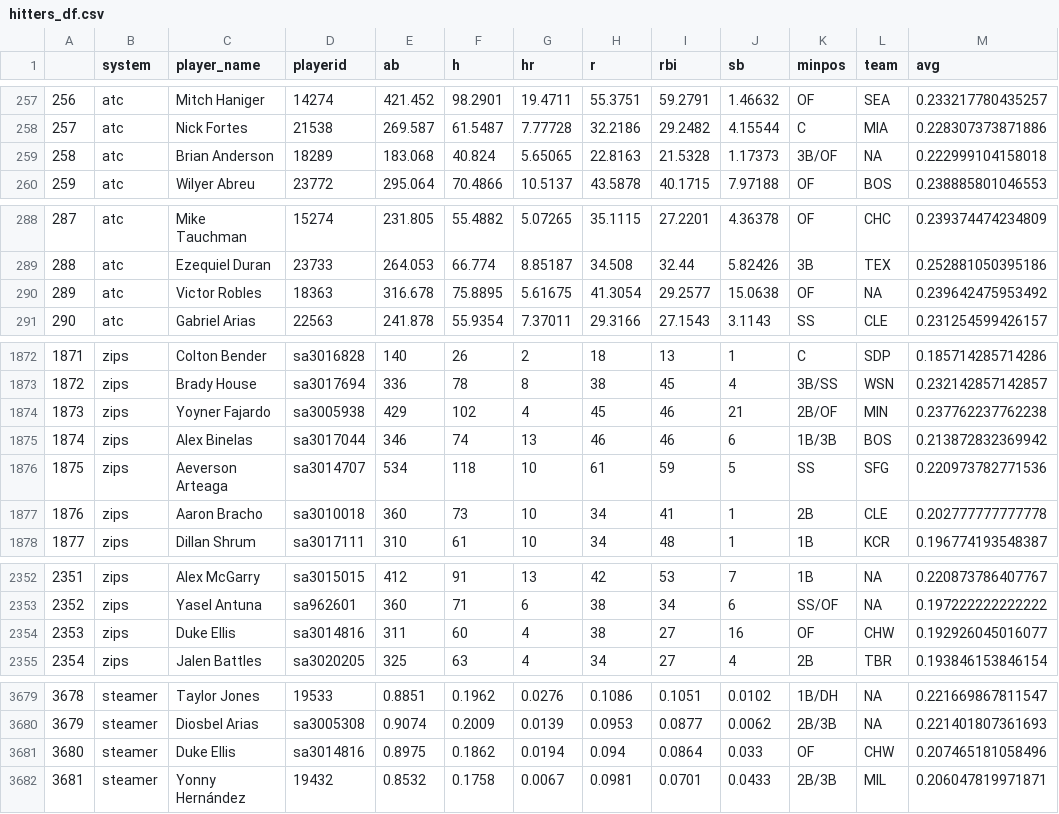
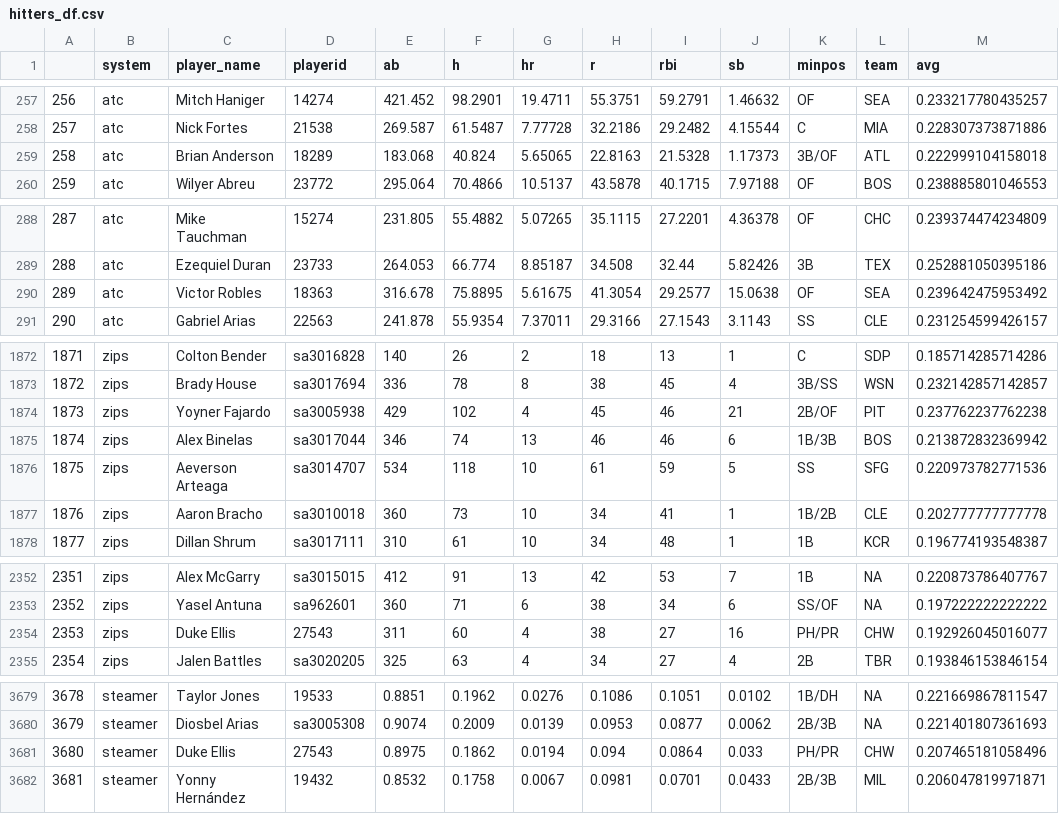
Before and after one commit to bdidds2/Betting, a CSV file: ottoneu/hitters_df.csv, drawn as a sheet; only a part is shown, gaps mark what is left out; the diff covers the shown part only.

```diff
--- a/ottoneu/hitters_df.csv
+++ b/ottoneu/hitters_df.csv
@@ -258,3 +258,3 @@
 "257","atc","Nick Fortes","21538",269.587,61.5487,7.77728,32.2186,29.2482,4.15544,"C","MIA",0.228307373871886
-"258","atc","Brian Anderson","18289",183.068,40.824,5.65065,22.8163,21.5328,1.17373,"3B/OF",NA,0.222999104158018
+"258","atc","Brian Anderson","18289",183.068,40.824,5.65065,22.8163,21.5328,1.17373,"3B/OF","ATL",0.222999104158018
 "259","atc","Wilyer Abreu","23772",295.064,70.4866,10.5137,43.5878,40.1715,7.97188,"OF","BOS",0.238885801046553
@@ -289,3 +289,3 @@
 "288","atc","Ezequiel Duran","23733",264.053,66.774,8.85187,34.508,32.44,5.82426,"3B","TEX",0.252881050395186
-"289","atc","Victor Robles","18363",316.678,75.8895,5.61675,41.3054,29.2577,15.0638,"OF",NA,0.239642475953492
+"289","atc","Victor Robles","18363",316.678,75.8895,5.61675,41.3054,29.2577,15.0638,"OF","SEA",0.239642475953492
 "290","atc","Gabriel Arias","22563",241.878,55.9354,7.37011,29.3166,27.1543,3.1143,"SS","CLE",0.231254599426157
@@ -1873,6 +1873,6 @@
 "1872","zips","Brady House","sa3017694",336,78,8,38,45,4,"3B/SS","WSN",0.232142857142857
-"1873","zips","Yoyner Fajardo","sa3005938",429,102,4,45,46,21,"2B/OF","MIN",0.237762237762238
+"1873","zips","Yoyner Fajardo","sa3005938",429,102,4,45,46,21,"2B/OF","PIT",0.237762237762238
 "1874","zips","Alex Binelas","sa3017044",346,74,13,46,46,6,"1B/3B","BOS",0.213872832369942
 "1875","zips","Aeverson Arteaga","sa3014707",534,118,10,61,59,5,"SS","SFG",0.220973782771536
-"1876","zips","Aaron Bracho","sa3010018",360,73,10,34,41,1,"2B","CLE",0.202777777777778
+"1876","zips","Aaron Bracho","sa3010018",360,73,10,34,41,1,"1B/2B","CLE",0.202777777777778
 "1877","zips","Dillan Shrum","sa3017111",310,61,10,34,48,1,"1B","KCR",0.196774193548387
@@ -2353,3 +2353,3 @@
 "2352","zips","Yasel Antuna","sa962601",360,71,6,38,34,6,"SS/OF",NA,0.197222222222222
-"2353","zips","Duke Ellis","sa3014816",311,60,4,38,27,16,"OF","CHW",0.192926045016077
+"2353","zips","Duke Ellis","27543",311,60,4,38,27,16,"PH/PR","CHW",0.192926045016077
 "2354","zips","Jalen Battles","sa3020205",325,63,4,34,27,4,"2B","TBR",0.193846153846154
@@ -3680,3 +3680,3 @@
 "3679","steamer","Diosbel Arias","sa3005308",0.9074,0.2009,0.0139,0.0953,0.0877,0.0062,"2B/3B",NA,0.221401807361693
-"3680","steamer","Duke Ellis","sa3014816",0.8975,0.1862,0.0194,0.094,0.0864,0.033,"OF","CHW",0.207465181058496
+"3680","steamer","Duke Ellis","27543",0.8975,0.1862,0.0194,0.094,0.0864,0.033,"PH/PR","CHW",0.207465181058496
 "3681","steamer","Yonny Hernández","19432",0.8532,0.1758,0.0067,0.0981,0.0701,0.0433,"2B/3B","MIL",0.206047819971871
```
Also changed, not shown: 36 edited cells elsewhere in this file, ottoneu/all_pitchers.csv, ottoneu/bum_bum_pitchers.csv, 4 other files.
